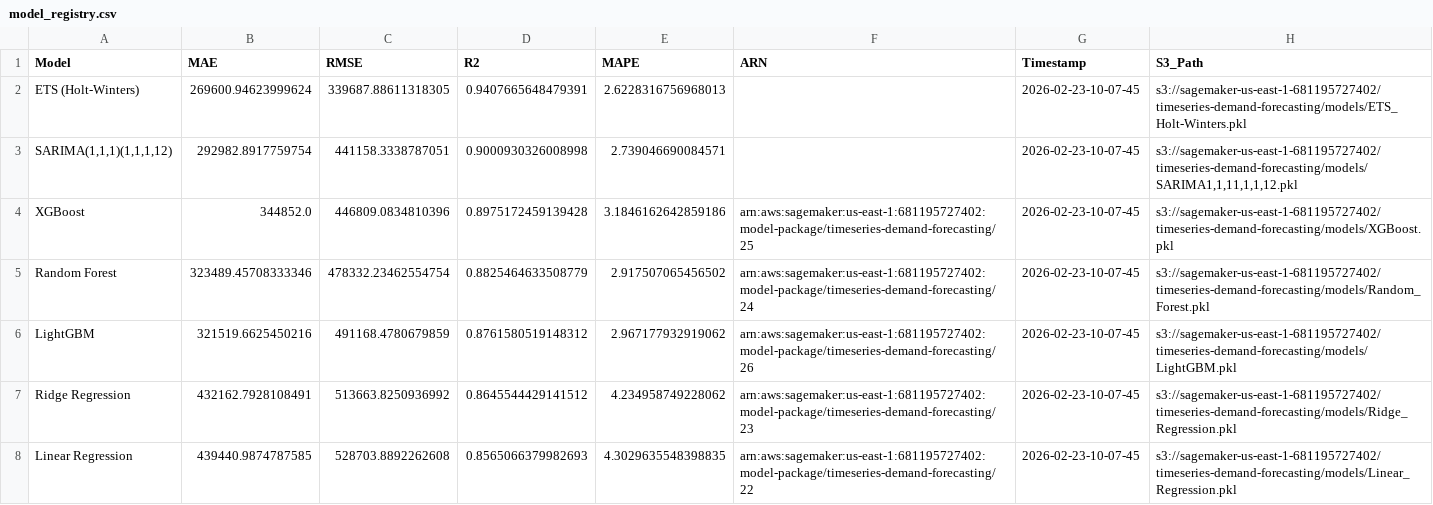
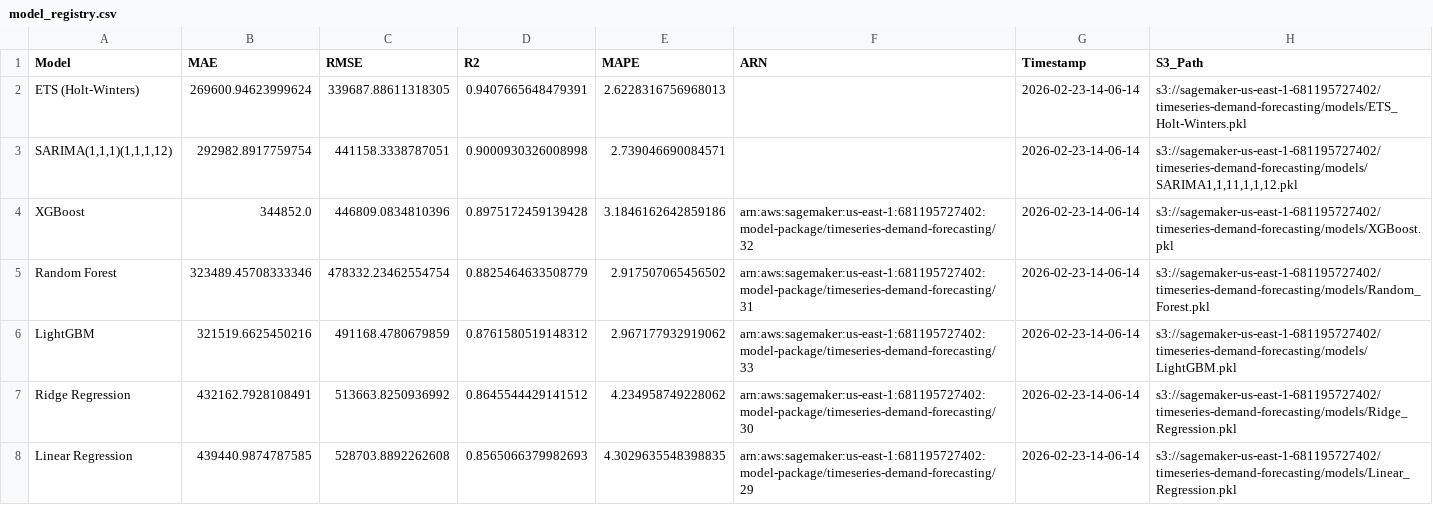
Before and after one commit to webJdi/NG-demand-forecasting, a CSV file: model_registry.csv, drawn as a sheet.

```diff
--- a/model_registry.csv
+++ b/model_registry.csv
@@ -1,8 +1,8 @@
 Model,MAE,RMSE,R2,MAPE,ARN,Timestamp,S3_Path
-ETS (Holt-Winters),269600.94623999624,339687.88611318305,0.9407665648479391,2.6228316756968013,,2026-02-23-10-07-45,s3://sagemaker-us-east-1-681195727402/timeseries-demand-forecasting/models/ETS_Holt-Winters.pkl
-"SARIMA(1,1,1)(1,1,1,12)",292982.8917759754,441158.3338787051,0.9000930326008998,2.739046690084571,,2026-02-23-10-07-45,"s3://sagemaker-us-east-1-681195727402/timeseries-demand-forecasting/models/SARIMA1,1,11,1,1,12.pkl"
-XGBoost,344852.0,446809.0834810396,0.8975172459139428,3.1846162642859186,arn:aws:sagemaker:us-east-1:681195727402:model-package/timeseries-demand-forecasting/25,2026-02-23-10-07-45,s3://sagemaker-us-east-1-681195727402/timeseries-demand-forecasting/models/XGBoost.pkl
-Random Forest,323489.45708333346,478332.23462554754,0.8825464633508779,2.917507065456502,arn:aws:sagemaker:us-east-1:681195727402:model-package/timeseries-demand-forecasting/24,2026-02-23-10-07-45,s3://sagemaker-us-east-1-681195727402/timeseries-demand-forecasting/models/Random_Forest.pkl
-LightGBM,321519.6625450216,491168.4780679859,0.8761580519148312,2.967177932919062,arn:aws:sagemaker:us-east-1:681195727402:model-package/timeseries-demand-forecasting/26,2026-02-23-10-07-45,s3://sagemaker-us-east-1-681195727402/timeseries-demand-forecasting/models/LightGBM.pkl
-Ridge Regression,432162.7928108491,513663.8250936992,0.8645544429141512,4.234958749228062,arn:aws:sagemaker:us-east-1:681195727402:model-package/timeseries-demand-forecasting/23,2026-02-23-10-07-45,s3://sagemaker-us-east-1-681195727402/timeseries-demand-forecasting/models/Ridge_Regression.pkl
-Linear Regression,439440.9874787585,528703.8892262608,0.8565066379982693,4.3029635548398835,arn:aws:sagemaker:us-east-1:681195727402:model-package/timeseries-demand-forecasting/22,2026-02-23-10-07-45,s3://sagemaker-us-east-1-681195727402/timeseries-demand-forecasting/models/Linear_Regression.pkl
+ETS (Holt-Winters),269600.94623999624,339687.88611318305,0.9407665648479391,2.6228316756968013,,2026-02-23-14-06-14,s3://sagemaker-us-east-1-681195727402/timeseries-demand-forecasting/models/ETS_Holt-Winters.pkl
+"SARIMA(1,1,1)(1,1,1,12)",292982.8917759754,441158.3338787051,0.9000930326008998,2.739046690084571,,2026-02-23-14-06-14,"s3://sagemaker-us-east-1-681195727402/timeseries-demand-forecasting/models/SARIMA1,1,11,1,1,12.pkl"
+XGBoost,344852.0,446809.0834810396,0.8975172459139428,3.1846162642859186,arn:aws:sagemaker:us-east-1:681195727402:model-package/timeseries-demand-forecasting/32,2026-02-23-14-06-14,s3://sagemaker-us-east-1-681195727402/timeseries-demand-forecasting/models/XGBoost.pkl
+Random Forest,323489.45708333346,478332.23462554754,0.8825464633508779,2.917507065456502,arn:aws:sagemaker:us-east-1:681195727402:model-package/timeseries-demand-forecasting/31,2026-02-23-14-06-14,s3://sagemaker-us-east-1-681195727402/timeseries-demand-forecasting/models/Random_Forest.pkl
+LightGBM,321519.6625450216,491168.4780679859,0.8761580519148312,2.967177932919062,arn:aws:sagemaker:us-east-1:681195727402:model-package/timeseries-demand-forecasting/33,2026-02-23-14-06-14,s3://sagemaker-us-east-1-681195727402/timeseries-demand-forecasting/models/LightGBM.pkl
+Ridge Regression,432162.7928108491,513663.8250936992,0.8645544429141512,4.234958749228062,arn:aws:sagemaker:us-east-1:681195727402:model-package/timeseries-demand-forecasting/30,2026-02-23-14-06-14,s3://sagemaker-us-east-1-681195727402/timeseries-demand-forecasting/models/Ridge_Regression.pkl
+Linear Regression,439440.9874787585,528703.8892262608,0.8565066379982693,4.3029635548398835,arn:aws:sagemaker:us-east-1:681195727402:model-package/timeseries-demand-forecasting/29,2026-02-23-14-06-14,s3://sagemaker-us-east-1-681195727402/timeseries-demand-forecasting/models/Linear_Regression.pkl
```
Also changed, not shown: 5 other files.
